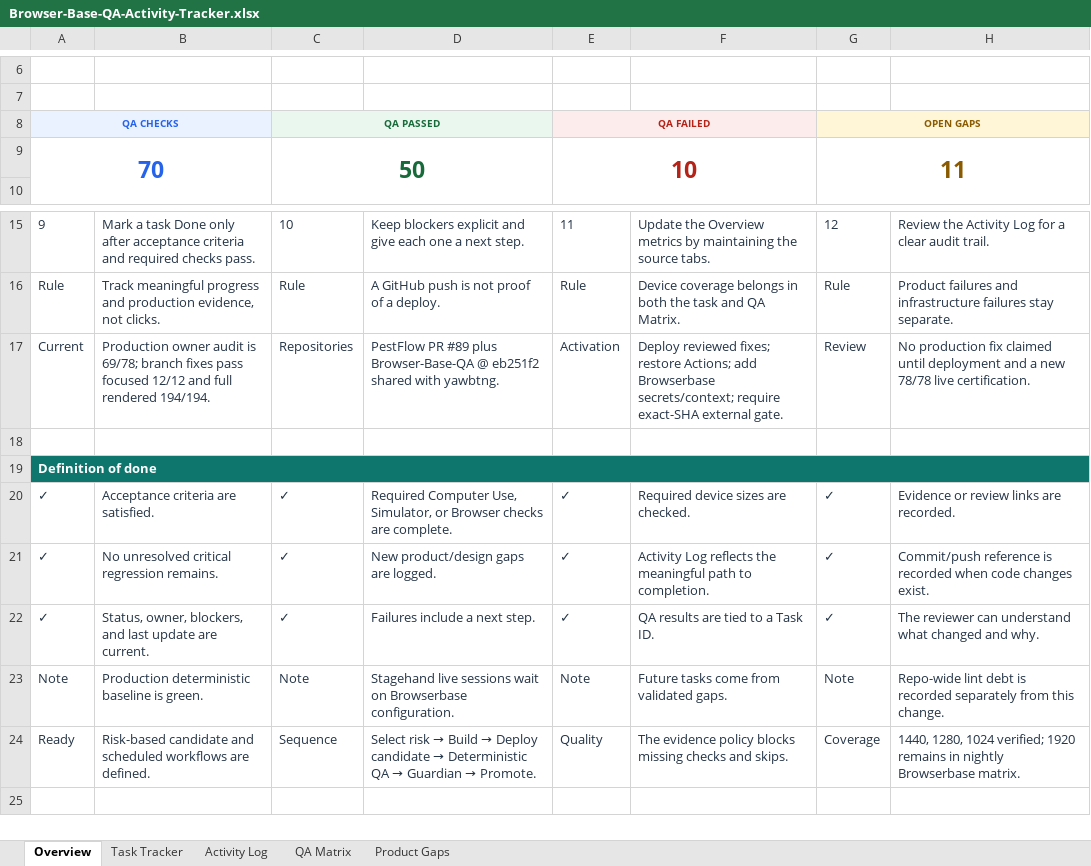
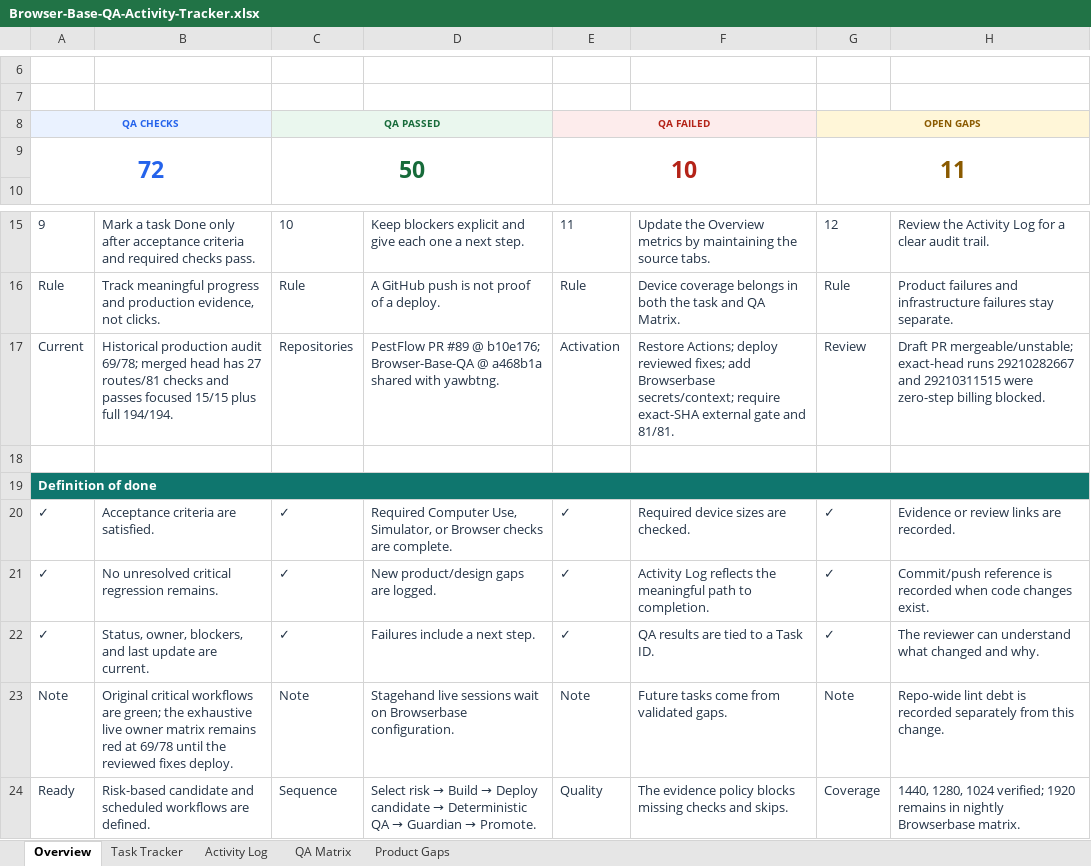
Before and after one commit to gicheru214/Browser-Base-QA, an Excel workbook: tracker/Browser-Base-QA-Activity-Tracker.xlsx, sheet Overview, drawn as a sheet; only a part is shown, gaps mark what is left out; the shorter side is filled out with more unchanged rows; values as stored, in another font and other column widths than the file's, no borders; the diff names each change by its address in the sheet, - before the commit and + after, or states it on an @@ line.

```diff
--- a/tracker/Browser-Base-QA-Activity-Tracker.xlsx (sheet Overview)
+++ b/tracker/Browser-Base-QA-Activity-Tracker.xlsx (sheet Overview)
-A9: 70
+A9: 72
-B17: Production owner audit is 69/78; branch fixes pass focused 12/12 and full rendered 194/194.
+B17: Historical production audit 69/78; merged head has 27 routes/81 checks and passes focused 15/15 plus full 194/194.
-D17: …PR #89 plus Browser-Base-QA @ eb251f2 shared with…
+D17: …PR #89 @ b10e176; Browser-Base-QA @ a468b1a shared with…
-F17: Deploy reviewed fixes; restore Actions; add Browserbase secrets/context; require exact-SHA external gate.
+F17: Restore Actions; deploy reviewed fixes; add Browserbase secrets/context; require exact-SHA external gate and 81/81.
-H17: No production fix claimed until deployment and a new 78/78 live certification.
+H17: Draft PR mergeable/unstable; exact-head runs 29210282667 and 29210311515 were zero-step billing blocked.
-B23: Production deterministic baseline is green.
+B23: Original critical workflows are green; the exhaustive live owner matrix remains red at 69/78 until the reviewed fixes deploy.
```
Also changed, not shown: sheet QA Matrix, sheet Activity Log, sheet Task Tracker, sheet Product Gaps.
